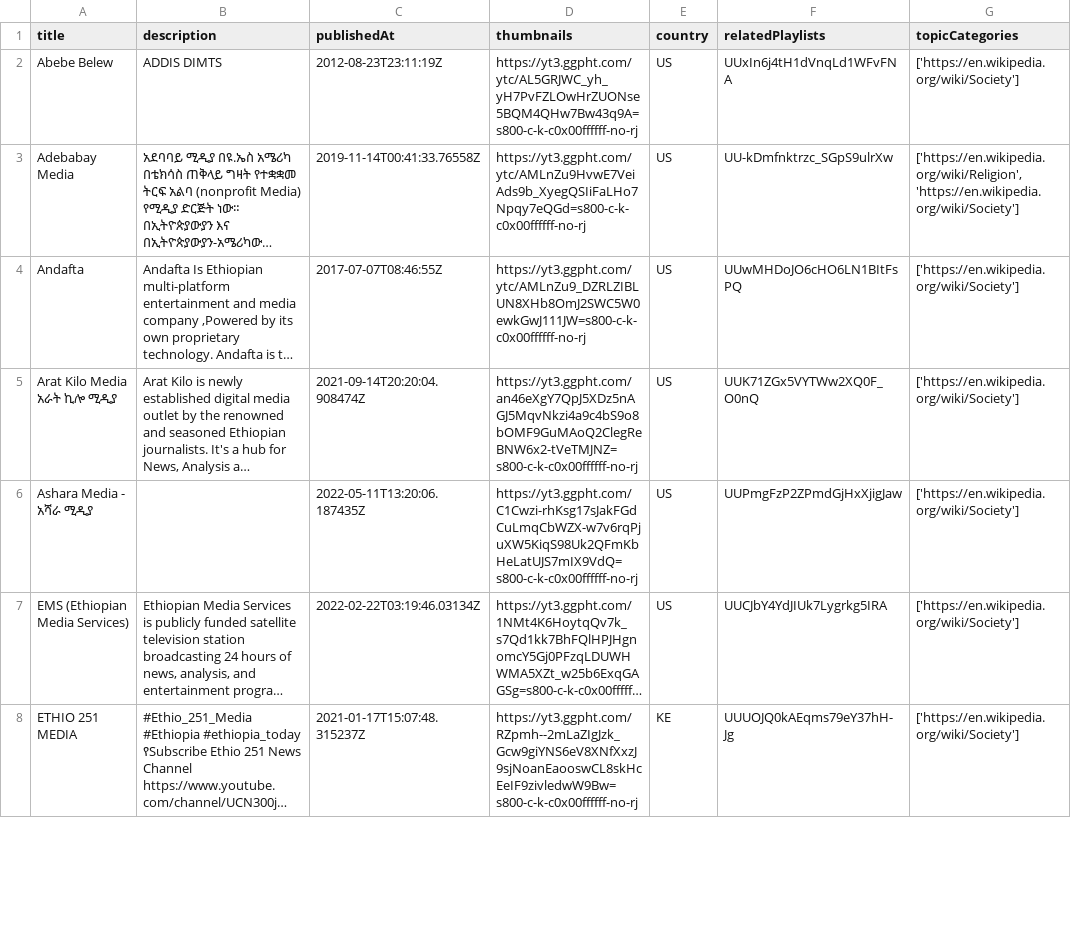
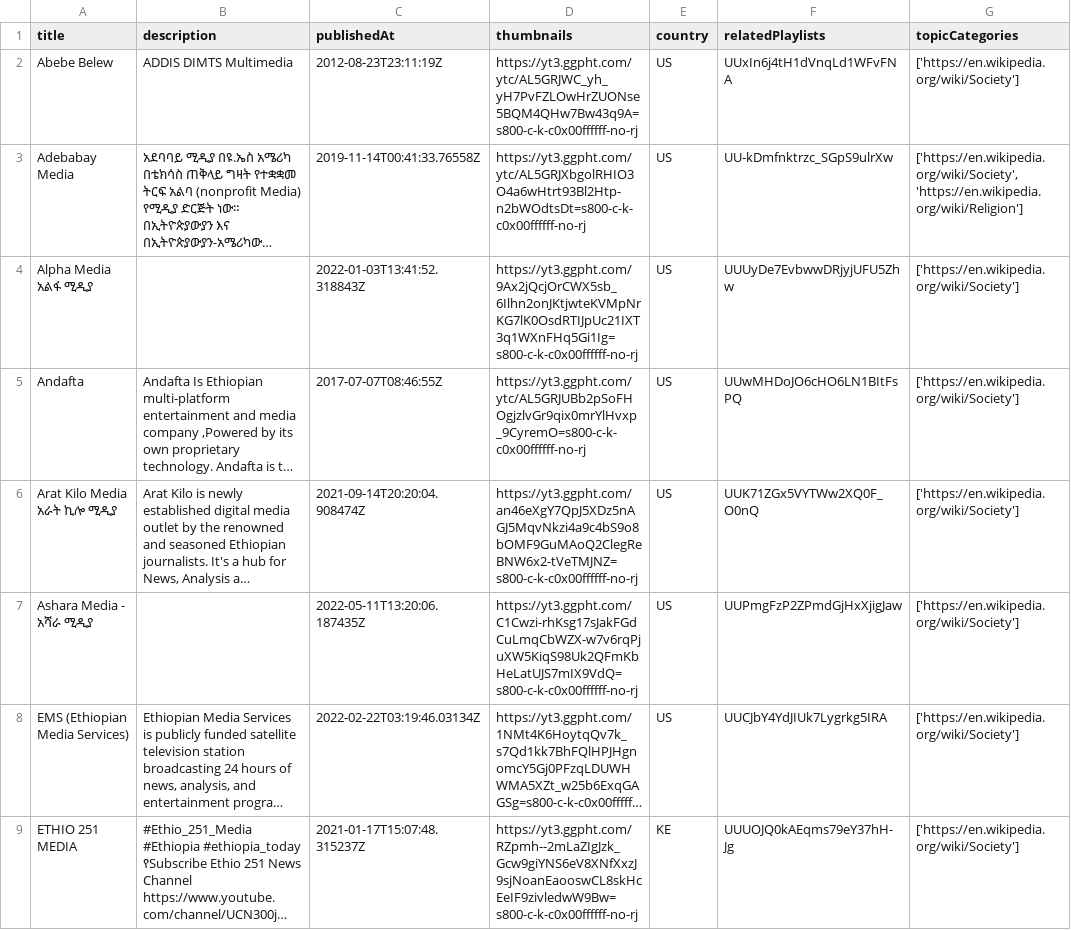
Before and after one commit to eyayaw/ethio-youtube-channels, a CSV file: data/channels-info.csv, drawn as a sheet; only a part is shown; long unchanged cells end in …; addresses are those after the commit; the diff covers the shown part only; the diff names each change by its address in the sheet, - before the commit and + after, or states it on an @@ line.

Commit message:
update data/channels-info.csv for the added channels

```diff
--- a/data/channels-info.csv
+++ b/data/channels-info.csv
-B2 (description): ADDIS DIMTS
+B2 (description): ADDIS DIMTS Multimedia
-D3 (thumbnails): https://yt3.ggpht.com/ytc/AMLnZu9HvwE7VeiAds9b_XyegQSIiFaLHo7Npqy7eQGd=s800-c-k-c0x00ffffff-no-rj
+D3 (thumbnails): https://yt3.ggpht.com/ytc/AL5GRJXbgolRHIO3O4a6wHtrt93Bl2Htp-n2bWOdtsDt=s800-c-k-c0x00ffffff-no-rj
-G3 (topicCategories): ['https://en.wikipedia.org/wiki/Religion', 'https://en.wikipedia.org/wiki/Society']
+G3 (topicCategories): ['https://en.wikipedia.org/wiki/Society', 'https://en.wikipedia.org/wiki/Religion']
+row 4: Alpha Media አልፋ ሚዲያ |  | 2022-01-03T13:41:52.318843Z | https://yt3.ggpht.com/9Ax2jQcjOrCWX5sb_6Ilhn2onJKtjwteKVMpNrKG7lK0OsdRTIJpUc21IXT3q1WXnFHq5Gi1Ig=s800-c-k-c0x00ffffff-no-rj | US | UUUyDe7EvbwwDRjyjUFU5Zhw | ['https://en.wikipedia.org/wiki/Society']
-D5 (thumbnails): https://yt3.ggpht.com/ytc/AMLnZu9_DZRLZIBLUN8XHb8OmJ2SWC5W0ewkGwJ111JW=s800-c-k-c0x00ffffff-no-rj
+D5 (thumbnails): https://yt3.ggpht.com/ytc/AL5GRJUBb2pSoFHOgjzlvGr9qix0mrYlHvxp_9CyremO=s800-c-k-c0x00ffffff-no-rj
```
Also changed, not shown: 1 added row, 1 removed row and 7 edited cells elsewhere in this file.
